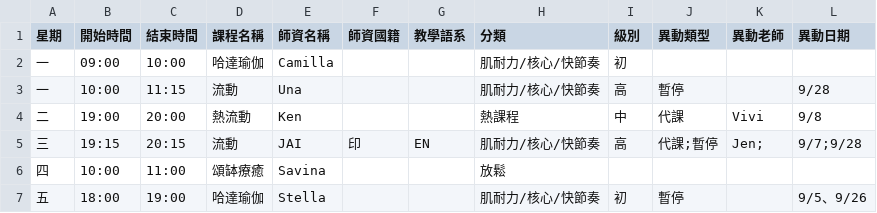
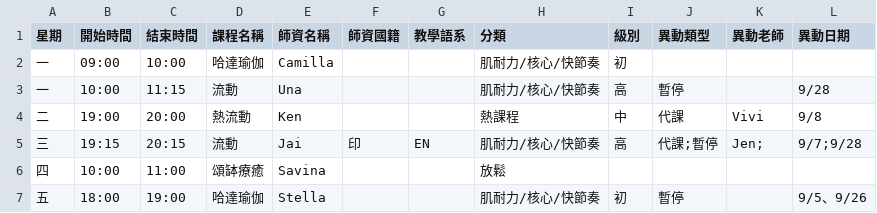
Before and after one commit to KuoAnn/ClassSchedule, a CSV file: data/template.csv, drawn as a sheet.

```diff
--- a/data/template.csv
+++ b/data/template.csv
@@ -4,3 +4,3 @@
 二,19:00,20:00,熱流動,Ken,,,熱課程,中,代課,Vivi,9/8
-三,19:15,20:15,流動,JAI,印,EN,肌耐力/核心/快節奏,高,代課;暫停,Jen;,9/7;9/28
+三,19:15,20:15,流動,Jai,印,EN,肌耐力/核心/快節奏,高,代課;暫停,Jen;,9/7;9/28
 四,10:00,11:00,頌缽療癒,Savina,,,放鬆,,,,
```
Also changed, not shown: data/古亭館115年09月瑜伽課表.csv, 3 other files.
